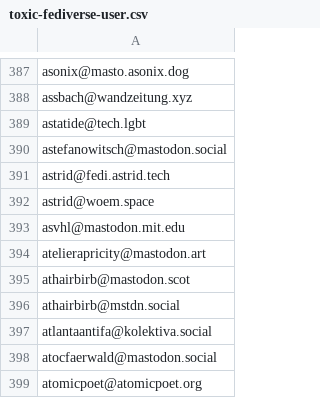
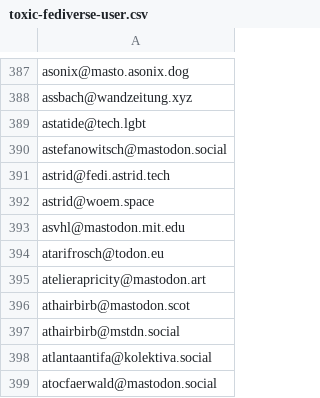
Before and after one commit to avidansternberg/project-blocklist, a CSV file: toxic-fediverse-user.csv, drawn as a sheet; only a part is shown, gaps mark what is left out; the shorter side is filled out with more unchanged rows.

Commit message:
So toxic :-\

```diff
--- a/toxic-fediverse-user.csv
+++ b/toxic-fediverse-user.csv
@@ -393,2 +393,3 @@ astrid@woem.space
 asvhl@mastodon.mit.edu
+atarifrosch@todon.eu
 atelierapricity@mastodon.art
```
